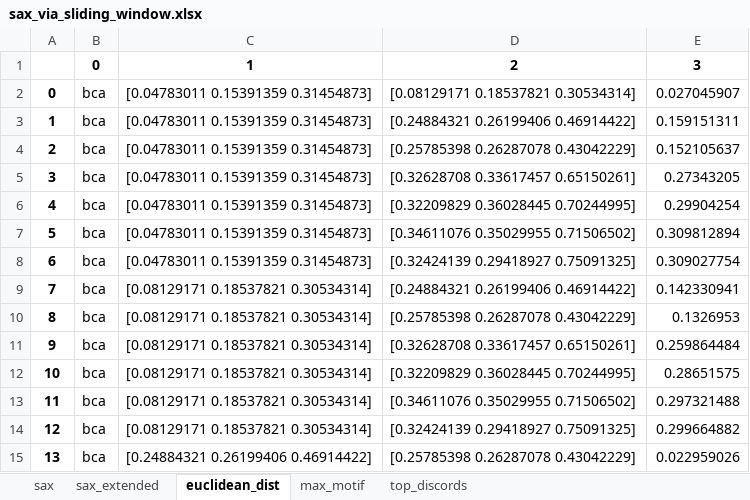
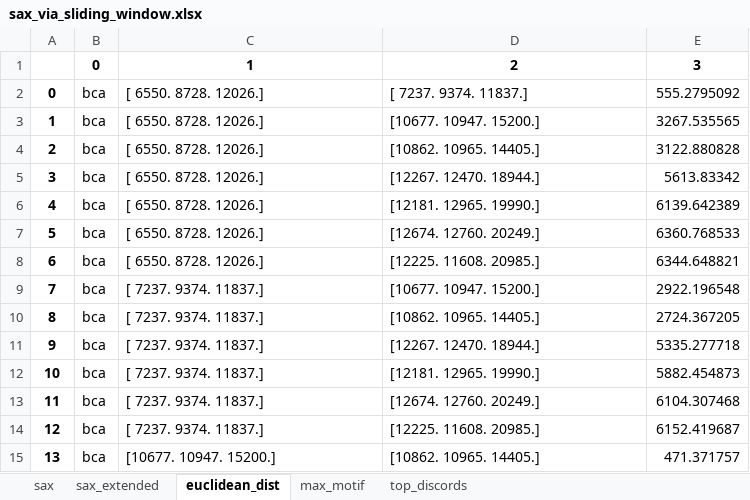
Before and after one commit to rakesh-lagare/Thesis_Work, an Excel workbook: Sax/Output/sliding_window/sax_via_sliding_window.xlsx, sheet euclidean_dist, drawn as a sheet; only a part is shown; values as stored, in another font and other column widths than the file's, no borders; the diff covers the shown part only; the diff names each change by its address in the sheet, - before the commit and + after, or states it on an @@ line.

```diff
--- a/Sax/Output/sliding_window/sax_via_sliding_window.xlsx (sheet euclidean_dist)
+++ b/Sax/Output/sliding_window/sax_via_sliding_window.xlsx (sheet euclidean_dist)
-C2:C8: [0.04783011 0.15391359 0.31454873]
+C2:C8: [ 6550. 8728. 12026.]
-D2: [0.08129171 0.18537821 0.30534314]
+D2: [ 7237. 9374. 11837.]
-E2: 0.027045907
+E2: 555.2795092
-D3: [0.24884321 0.26199406 0.46914422]
+D3: [10677. 10947. 15200.]
-E3: 0.159151311
+E3: 3267.535565
-D4: [0.25785398 0.26287078 0.43042229]
+D4: [10862. 10965. 14405.]
-E4: 0.152105637
+E4: 3122.880828
-D5: [0.32628708 0.33617457 0.65150261]
+D5: [12267. 12470. 18944.]
-E5: 0.27343205
+E5: 5613.83342
-D6: [0.32209829 0.36028445 0.70244995]
+D6: [12181. 12965. 19990.]
-E6: 0.29904254
+E6: 6139.642389
-D7: [0.34611076 0.35029955 0.71506502]
+D7: [12674. 12760. 20249.]
-E7: 0.309812894
+E7: 6360.768533
-D8: [0.32424139 0.29418927 0.75091325]
+D8: [12225. 11608. 20985.]
-E8: 0.309027754
+E8: 6344.648821
-C9:C14: [0.08129171 0.18537821 0.30534314]
+C9:C14: [ 7237. 9374. 11837.]
-D9: [0.24884321 0.26199406 0.46914422]
+D9: [10677. 10947. 15200.]
-E9: 0.142330941
+E9: 2922.196548
-D10: [0.25785398 0.26287078 0.43042229]
+D10: [10862. 10965. 14405.]
-E10: 0.1326953
+E10: 2724.367205
-D11: [0.32628708 0.33617457 0.65150261]
+D11: [12267. 12470. 18944.]
-E11: 0.259864484
+E11: 5335.277718
-D12: [0.32209829 0.36028445 0.70244995]
+D12: [12181. 12965. 19990.]
-E12: 0.28651575
+E12: 5882.454873
-D13: [0.34611076 0.35029955 0.71506502]
+D13: [12674. 12760. 20249.]
-E13: 0.297321488
+E13: 6104.307468
-D14: [0.32424139 0.29418927 0.75091325]
+D14: [12225. 11608. 20985.]
-E14: 0.299664882
+E14: 6152.419687
-C15: [0.24884321 0.26199406 0.46914422]
+C15: [10677. 10947. 15200.]
-D15: [0.25785398 0.26287078 0.43042229]
+D15: [10862. 10965. 14405.]
-E15: 0.022959026
+E15: 471.371757
```
Also changed, not shown: 657 edited cells elsewhere in this sheet, sheet sax_extended, sheet max_motif, Sax/Output/batch/sax_via_batch.xlsx, 28 other files.
